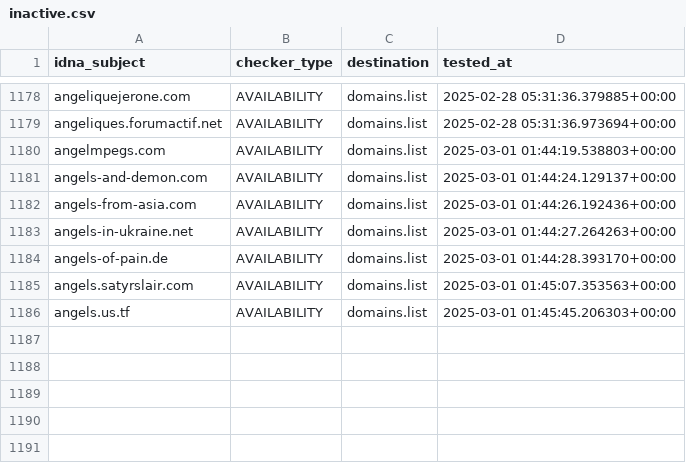
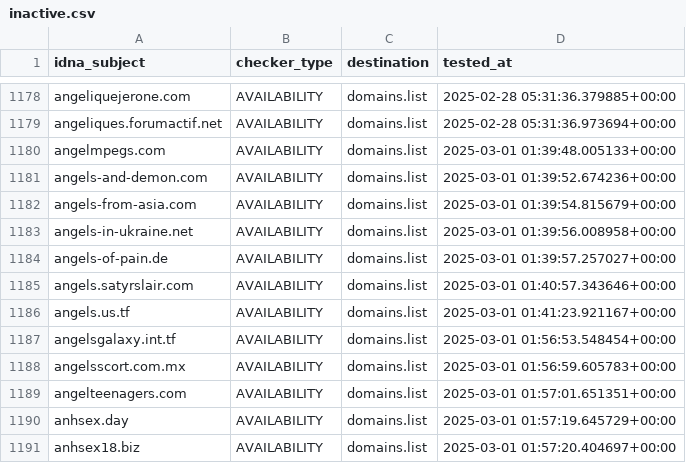
Before and after one commit to Ultimate-Hosts-Blacklist/smed79_blacklist_nsfw, a CSV file: .pyfunceble/inactive.csv, drawn as a sheet; only a part is shown, gaps mark what is left out.

```diff
--- a/.pyfunceble/inactive.csv
+++ b/.pyfunceble/inactive.csv
@@ -1179,8 +1179,13 @@ angeliquejerone.com,AVAILABILITY,domains.list,2025-02-28 05:31:36.379885+00:00
 angeliques.forumactif.net,AVAILABILITY,domains.list,2025-02-28 05:31:36.973694+00:00
-angelmpegs.com,AVAILABILITY,domains.list,2025-03-01 01:44:19.538803+00:00
-angels-and-demon.com,AVAILABILITY,domains.list,2025-03-01 01:44:24.129137+00:00
-angels-from-asia.com,AVAILABILITY,domains.list,2025-03-01 01:44:26.192436+00:00
-angels-in-ukraine.net,AVAILABILITY,domains.list,2025-03-01 01:44:27.264263+00:00
-angels-of-pain.de,AVAILABILITY,domains.list,2025-03-01 01:44:28.393170+00:00
-angels.satyrslair.com,AVAILABILITY,domains.list,2025-03-01 01:45:07.353563+00:00
-angels.us.tf,AVAILABILITY,domains.list,2025-03-01 01:45:45.206303+00:00
+angelmpegs.com,AVAILABILITY,domains.list,2025-03-01 01:39:48.005133+00:00
+angels-and-demon.com,AVAILABILITY,domains.list,2025-03-01 01:39:52.674236+00:00
+angels-from-asia.com,AVAILABILITY,domains.list,2025-03-01 01:39:54.815679+00:00
+angels-in-ukraine.net,AVAILABILITY,domains.list,2025-03-01 01:39:56.008958+00:00
+angels-of-pain.de,AVAILABILITY,domains.list,2025-03-01 01:39:57.257027+00:00
+angels.satyrslair.com,AVAILABILITY,domains.list,2025-03-01 01:40:57.343646+00:00
+angels.us.tf,AVAILABILITY,domains.list,2025-03-01 01:41:23.921167+00:00
+angelsgalaxy.int.tf,AVAILABILITY,domains.list,2025-03-01 01:56:53.548454+00:00
+angelsscort.com.mx,AVAILABILITY,domains.list,2025-03-01 01:56:59.605783+00:00
+angelteenagers.com,AVAILABILITY,domains.list,2025-03-01 01:57:01.651351+00:00
+anhsex.day,AVAILABILITY,domains.list,2025-03-01 01:57:19.645729+00:00
+anhsex18.biz,AVAILABILITY,domains.list,2025-03-01 01:57:20.404697+00:00
```
Also changed, not shown: 14 other files.
